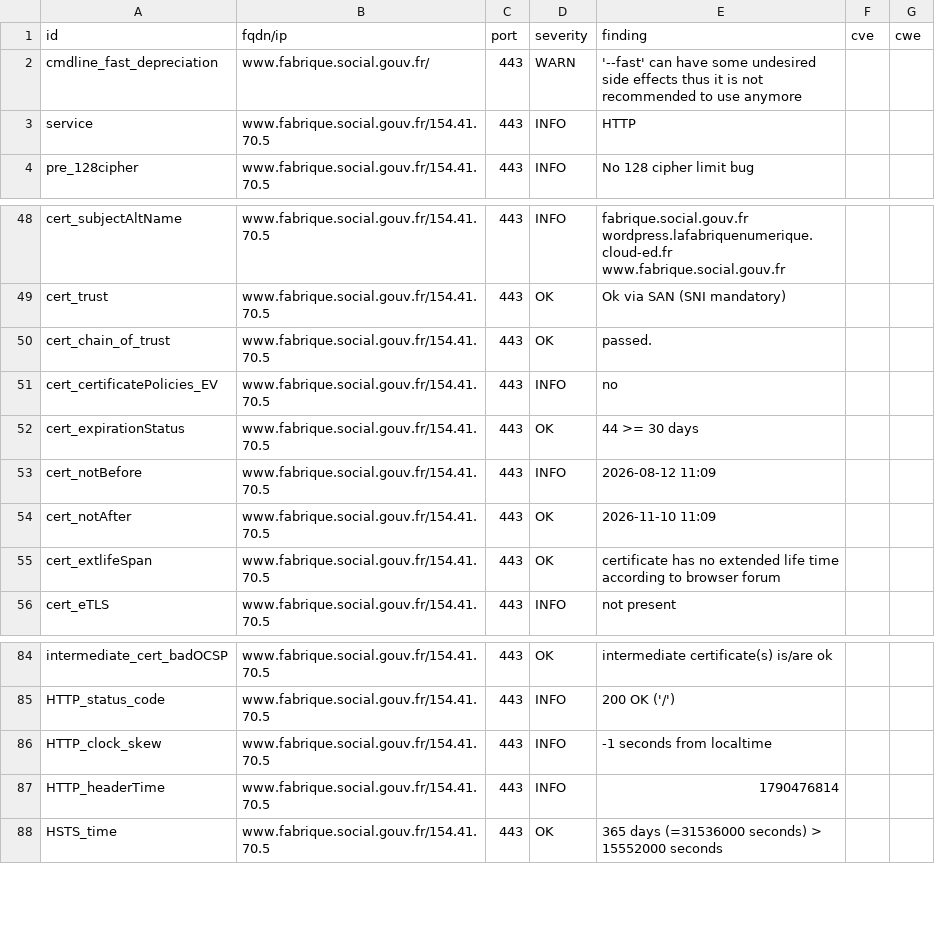
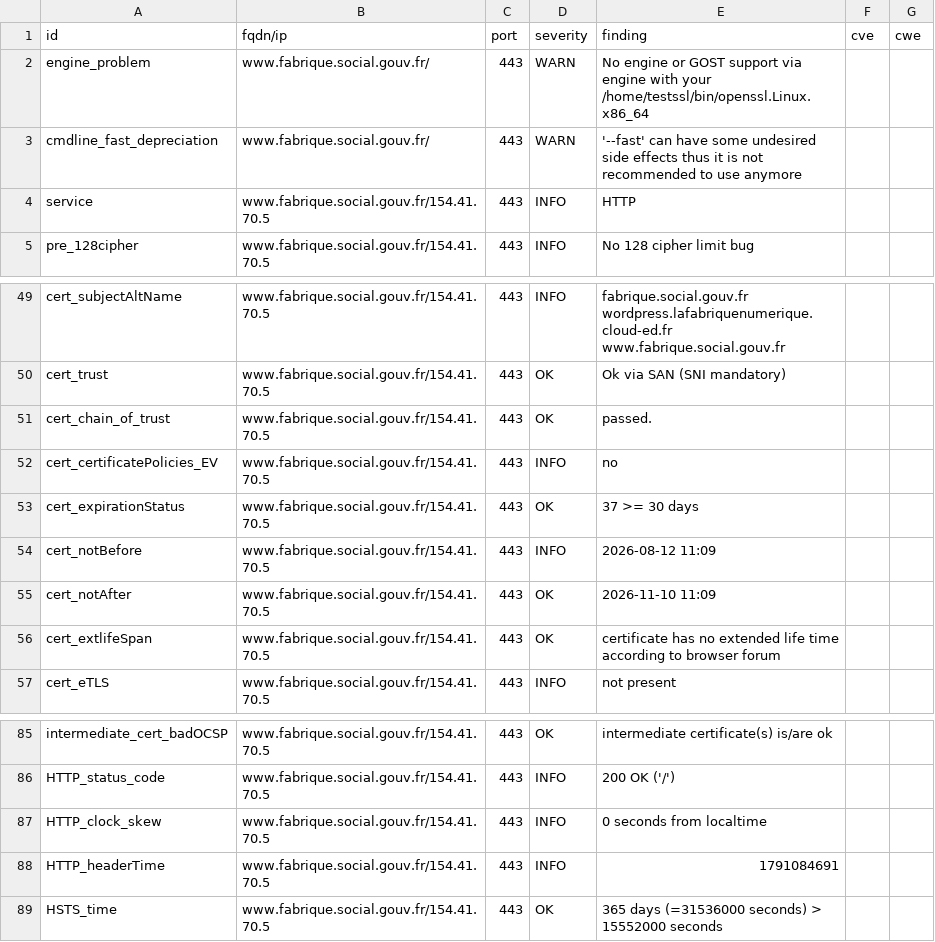
Before and after one commit to pgrange/dashlord, a CSV file: results/aHR0cHM6Ly93d3cuZmFicmlxdWUuc29jaWFsLmdvdXYuZnI=/testssl.csv, drawn as a sheet; only a part is shown, gaps mark what is left out.

```diff
--- a/results/aHR0cHM6Ly93d3cuZmFicmlxdWUuc29jaWFsLmdvdXYuZnI=/testssl.csv
+++ b/results/aHR0cHM6Ly93d3cuZmFicmlxdWUuc29jaWFsLmdvdXYuZnI=/testssl.csv
@@ -1,2 +1,3 @@
 "id","fqdn/ip","port","severity","finding","cve","cwe"
+"engine_problem","www.fabrique.social.gouv.fr/","443","WARN","No engine or GOST support via engine with your /home/testssl/bin/openssl.Linux.x86_64","",""
 "cmdline_fast_depreciation","www.fabrique.social.gouv.fr/","443","WARN","'--fast' can have some undesired side effects thus it is not recommended to use anymore","",""
@@ -51,3 +52,3 @@
 "cert_certificatePolicies_EV","www.fabrique.social.gouv.fr/154.41.70.5","443","INFO","no","",""
-"cert_expirationStatus","www.fabrique.social.gouv.fr/154.41.70.5","443","OK","44 >= 30 days","",""
+"cert_expirationStatus","www.fabrique.social.gouv.fr/154.41.70.5","443","OK","37 >= 30 days","",""
 "cert_notBefore","www.fabrique.social.gouv.fr/154.41.70.5","443","INFO","2026-08-12 11:09","",""
@@ -85,4 +86,4 @@
 "HTTP_status_code","www.fabrique.social.gouv.fr/154.41.70.5","443","INFO","200 OK ('/')","",""
-"HTTP_clock_skew","www.fabrique.social.gouv.fr/154.41.70.5","443","INFO","-1 seconds from localtime","",""
-"HTTP_headerTime","www.fabrique.social.gouv.fr/154.41.70.5","443","INFO","1790476814","",""
+"HTTP_clock_skew","www.fabrique.social.gouv.fr/154.41.70.5","443","INFO","0 seconds from localtime","",""
+"HTTP_headerTime","www.fabrique.social.gouv.fr/154.41.70.5","443","INFO","1791084691","",""
 "HSTS_time","www.fabrique.social.gouv.fr/154.41.70.5","443","OK","365 days (=31536000 seconds) > 15552000 seconds","",""
```
Also changed, not shown: 11 other files.
